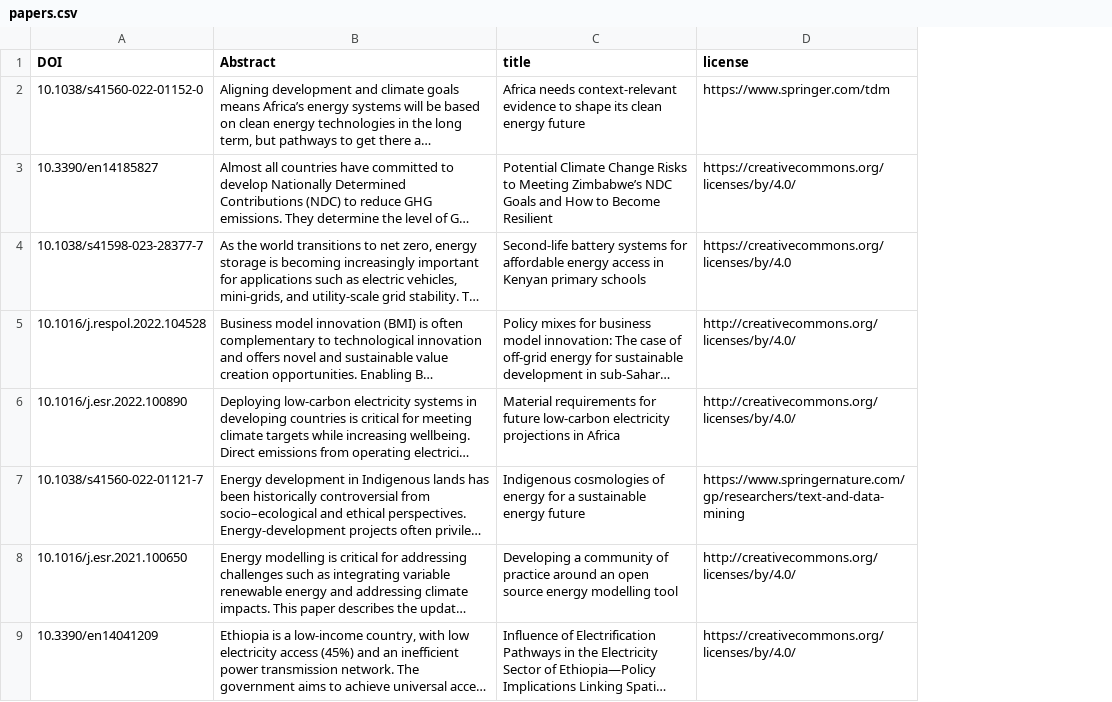
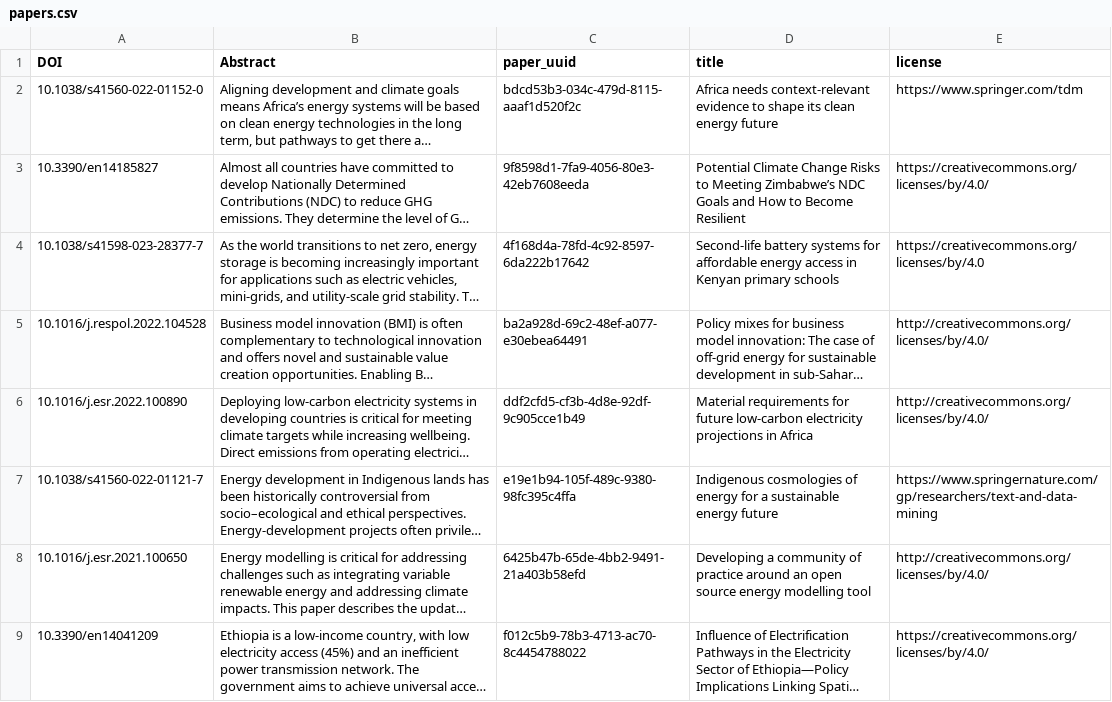
Before and after one commit to ClimateCompatibleGrowth/research_index, a CSV file: data/papers.csv, drawn as a sheet; only a part is shown; long unchanged cells end in …; the diff names each change by its address in the sheet, - before the commit and + after, or states it on an @@ line.

```diff
--- a/data/papers.csv
+++ b/data/papers.csv
+column C (paper_uuid), rows 2-9: bdcd53b3-034c-479d-8115-aaaf1d520f2c | 9f8598d1-7fa9-4056-80e3-42eb7608eeda | 4f168d4a-78fd-4c92-8597-6da222b17642 | ba2a928d-69c2-48ef-a077-e30ebea64491 | ddf2cfd5-cf3b-4d8e-92df-9c905cce1b49 | e19e1b94-105f-489c-9380-98fc395c4ffa | 6425b47b-65de-4bb2-9491-21a403b58efd | f012c5b9-78b3-4713-ac70-8c4454788022
```
Also changed, not shown: data/authors.csv, data/relations.csv, 7 other files.
